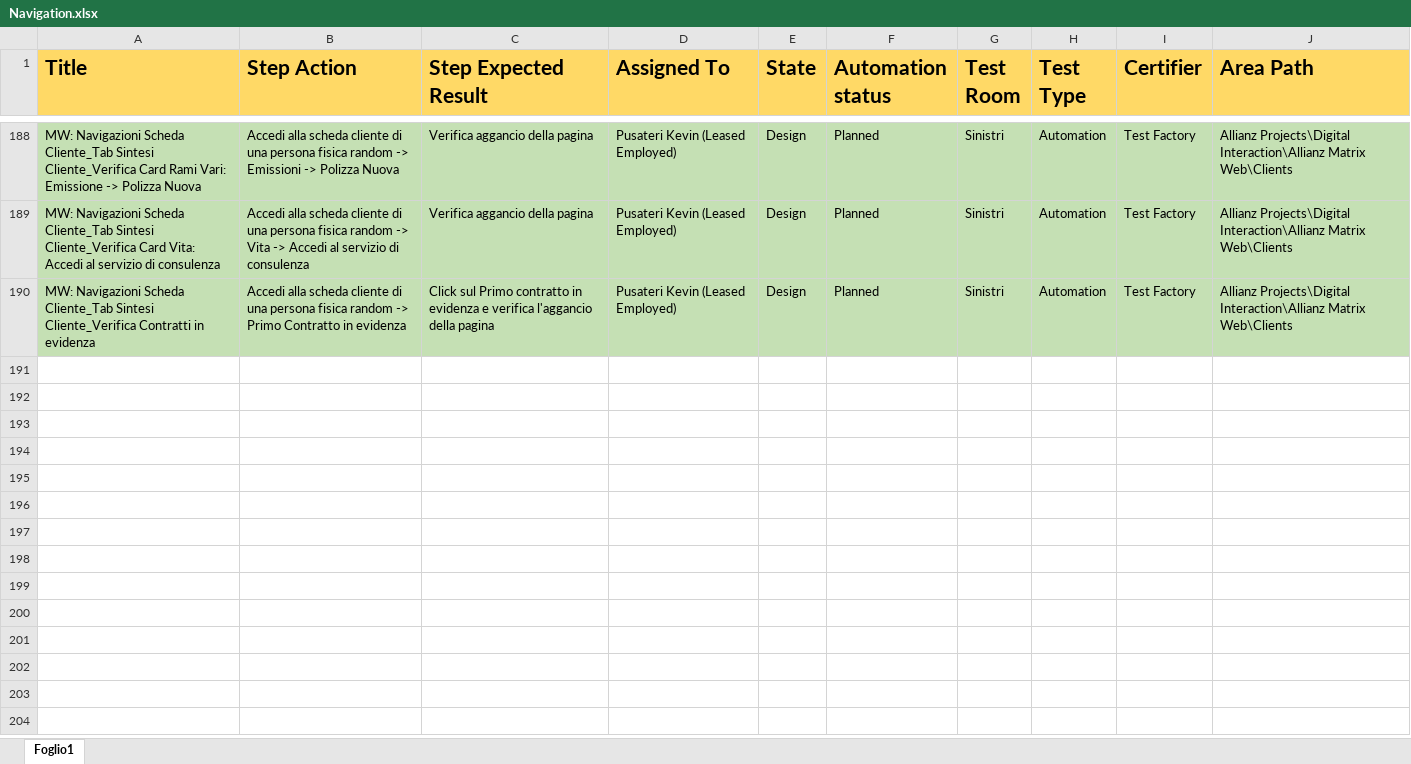
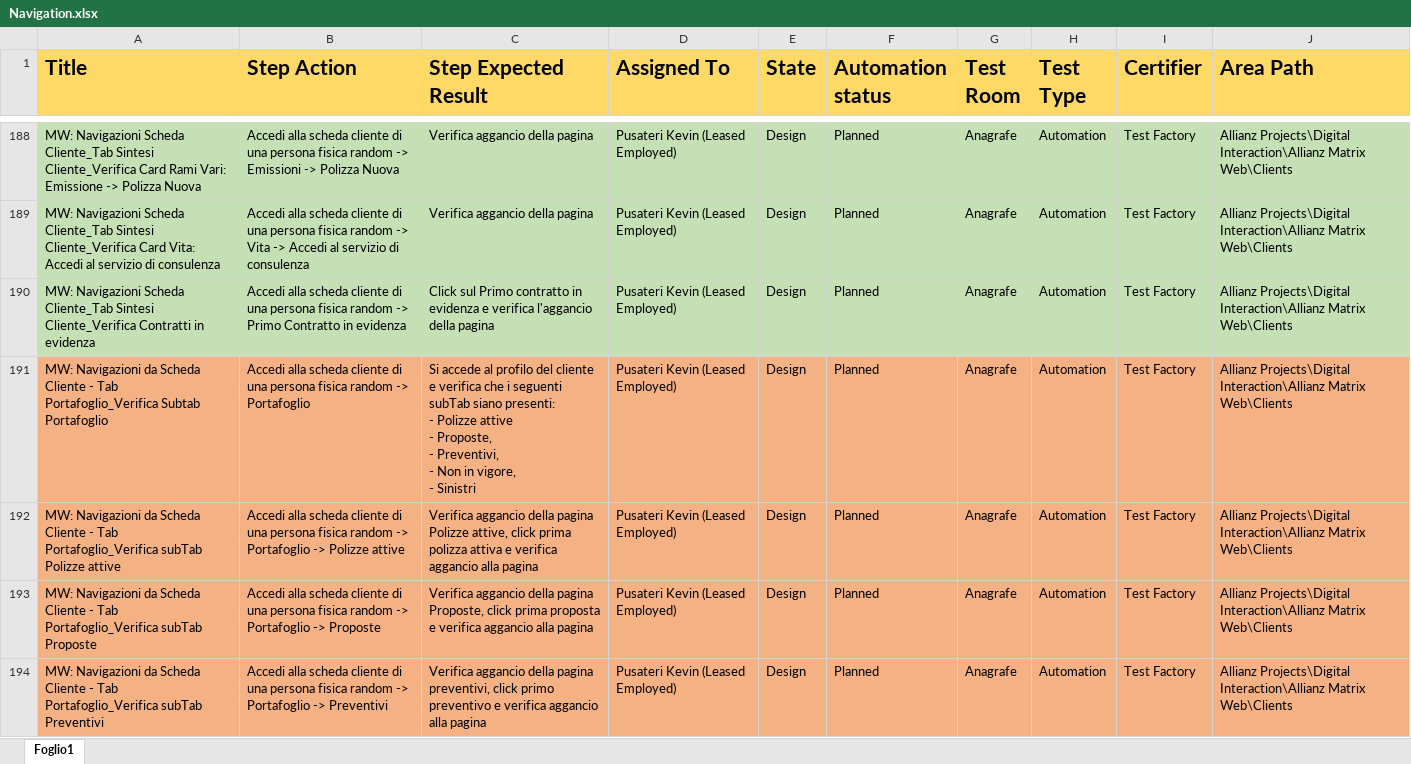
Before and after one commit to KevinPusateri/AZ, an Excel workbook: docs/tp/Navigation.xlsx, sheet Foglio1, drawn as a sheet; only a part is shown, gaps mark what is left out; values as stored, in another font and other column widths than the file's, no borders; ↵ is a line break in a cell; the diff covers the shown part only; the diff names each change by its address in the sheet, - before the commit and + after, or states it on an @@ line.

```diff
--- a/docs/tp/Navigation.xlsx (sheet Foglio1)
+++ b/docs/tp/Navigation.xlsx (sheet Foglio1)
-G188:G190 (Test Room): Sinistri
+G188:G190 (Test Room): Anagrafe
+row 191: MW: Navigazioni da Scheda Cliente - Tab Portafoglio_Verifica Subtab Portafoglio | Accedi alla scheda cliente di una persona fisica random -> Portafoglio | Si accede al profilo del cliente e verifica che i seguenti subTab siano presenti: ↵ - Polizze attive ↵ - Proposte, ↵ - Preventivi, ↵ - Non in vigore, ↵ - Sinistri | Pusateri Kevin (Leased Employed) | Design | Planned | Anagrafe | Automation | Test Factory | Allianz Projects\Digital Interaction\Allianz Matrix Web\Clients
+row 192: MW: Navigazioni da Scheda Cliente - Tab Portafoglio_Verifica subTab Polizze attive | Accedi alla scheda cliente di una persona fisica random -> Portafoglio -> Polizze attive | Verifica aggancio della pagina Polizze attive, click prima polizza attiva e verifica aggancio alla pagina | Pusateri Kevin (Leased Employed) | Design | Planned | Anagrafe | Automation | Test Factory | Allianz Projects\Digital Interaction\Allianz Matrix Web\Clients
+row 193: MW: Navigazioni da Scheda Cliente - Tab Portafoglio_Verifica subTab Proposte | Accedi alla scheda cliente di una persona fisica random -> Portafoglio -> Proposte | Verifica aggancio della pagina Proposte, click prima proposta e verifica aggancio alla pagina | Pusateri Kevin (Leased Employed) | Design | Planned | Anagrafe | Automation | Test Factory | Allianz Projects\Digital Interaction\Allianz Matrix Web\Clients
+row 194: MW: Navigazioni da Scheda Cliente - Tab Portafoglio_Verifica subTab Preventivi | Accedi alla scheda cliente di una persona fisica random -> Portafoglio -> Preventivi | Verifica aggancio della pagina preventivi, click primo preventivo e verifica aggancio alla pagina | Pusateri Kevin (Leased Employed) | Design | Planned | Anagrafe | Automation | Test Factory | Allianz Projects\Digital Interaction\Allianz Matrix Web\Clients
```
Also changed, not shown: 6 added rows and 27 edited cells elsewhere in this sheet, 4 other files.
